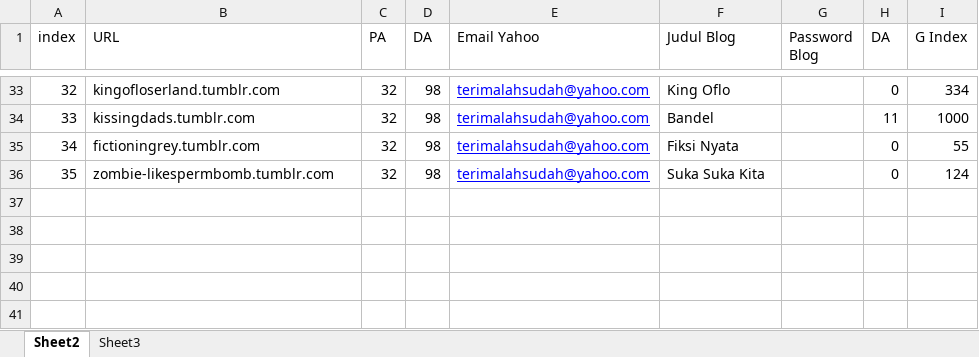
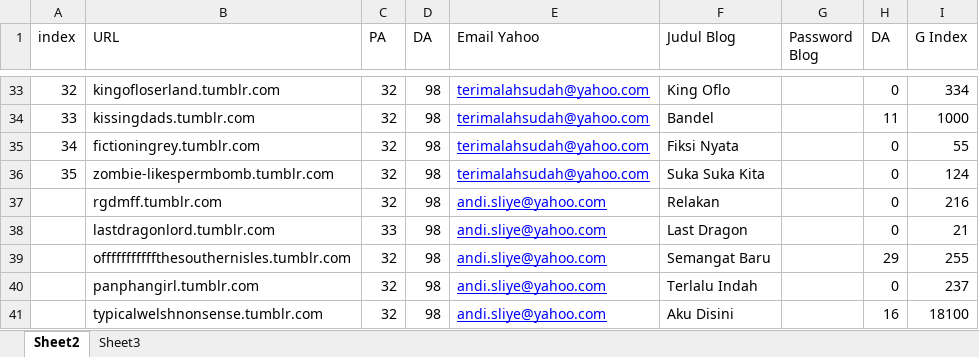
Before and after one commit to YodiYanwar/key-contoh, an Excel workbook: Fiverr Tumblr.xlsx, sheet Sheet2, drawn as a sheet; only a part is shown, gaps mark what is left out; values as stored, in another font and other column widths than the file's, no borders; the diff names each change by its address in the sheet, - before the commit and + after, or states it on an @@ line.

```diff
--- a/Fiverr Tumblr.xlsx (sheet Sheet2)
+++ b/Fiverr Tumblr.xlsx (sheet Sheet2)
+row 37:  | rgdmff.tumblr.com | 32 | 98 | andi.sliye@yahoo.com | Relakan |  | 0 | 216
+row 38:  | lastdragonlord.tumblr.com | 33 | 98 | andi.sliye@yahoo.com | Last Dragon |  | 0 | 21
+row 39:  | offfffffffffthesouthernisles.tumblr.com | 32 | 98 | andi.sliye@yahoo.com | Semangat Baru |  | 29 | 255
+row 40:  | panphangirl.tumblr.com | 32 | 98 | andi.sliye@yahoo.com | Terlalu Indah |  | 0 | 237
+row 41:  | typicalwelshnonsense.tumblr.com | 32 | 98 | andi.sliye@yahoo.com | Aku Disini |  | 16 | 18100
```
Also changed, not shown: URL Contohku.xlsx, 1 other file.
